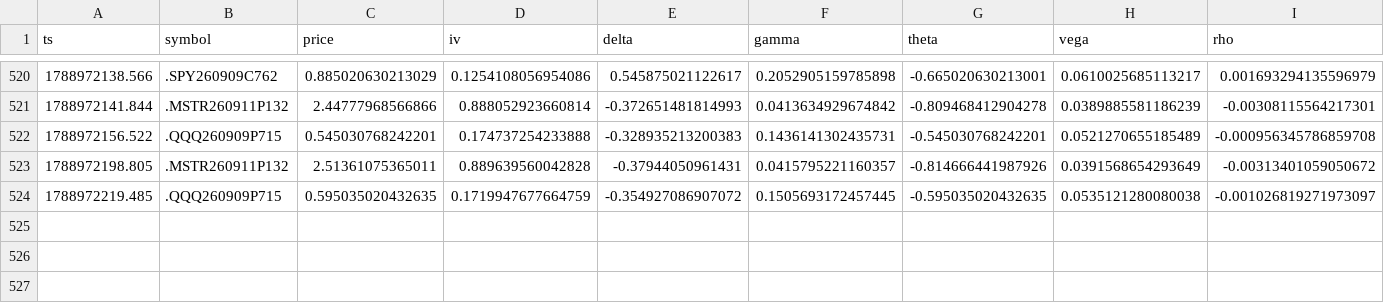
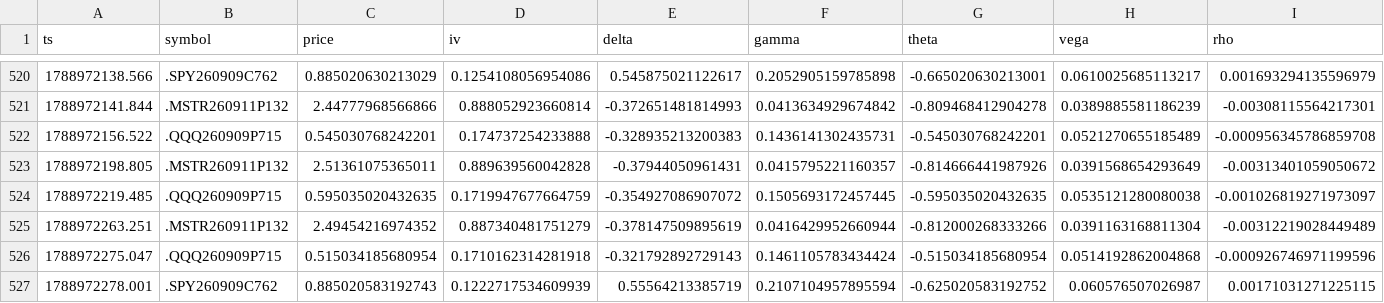
Before and after one commit to giancuffaro/discord-sniper, a CSV file: greeks_tape.csv, drawn as a sheet; only a part is shown, gaps mark what is left out.

Commit message:
auto-push Wed 09/09/2026 12:45:10.20

```diff
--- a/greeks_tape.csv
+++ b/greeks_tape.csv
@@ -524 +524,4 @@ ts,symbol,price,iv,delta,gamma,theta,vega,rho
 1788972219.485,.QQQ260909P715,0.595035020432635,0.1719947677664759,-0.354927086907072,0.1505693172457445,-0.595035020432635,0.0535121280080038,-0.001026819271973097
+1788972263.251,.MSTR260911P132,2.49454216974352,0.887340481751279,-0.378147509895619,0.0416429952660944,-0.812000268333266,0.0391163168811304,-0.00312219028449489
+1788972275.047,.QQQ260909P715,0.515034185680954,0.1710162314281918,-0.321792892729143,0.1461105783434424,-0.515034185680954,0.0514192862004868,-0.000926746971199596
+1788972278.001,.SPY260909C762,0.885020583192743,0.1222717534609939,0.55564213385719,0.2107104957895594,-0.625020583192752,0.060576507026987,0.00171031271225115
```
